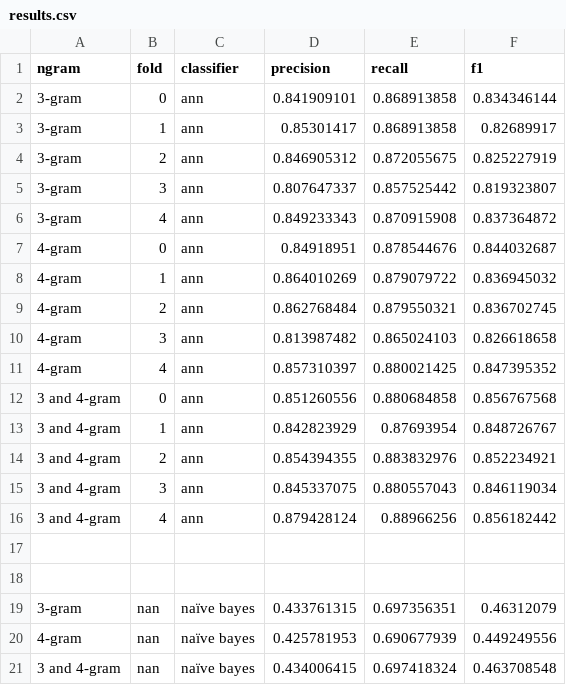
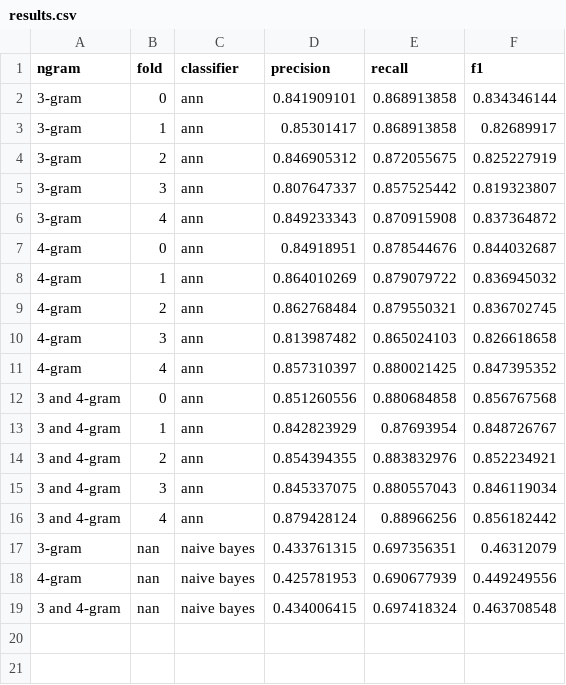
Before and after one commit to marctheshark3/UCF-NLP-Bullydetection, a CSV file: results.csv, drawn as a sheet; removed rows and columns are numbered as before the commit, all else as after; the diff names each change by its address in the sheet, - before the commit and + after, or states it on an @@ line.

```diff
--- a/results.csv
+++ b/results.csv
-row 17: (empty)
-row 18: (empty)
-C17:C19 (classifier): naïve bayes
+C17:C19 (classifier): naive bayes
```
Also changed, not shown: 1 other file.
